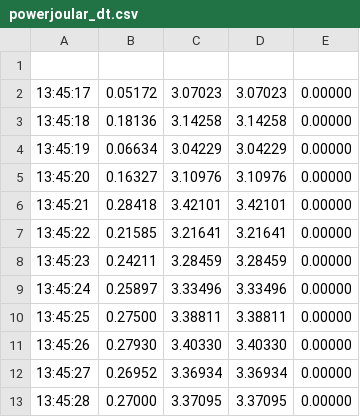
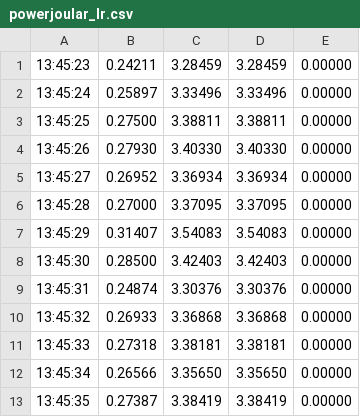
Before and after one commit to marlenebuelt/messung-2, a CSV file: 2_logreg/powerjoular_lr.csv (was 2_logreg/powerjoular_dt.csv), drawn as a sheet; only a part is shown; the shorter side is filled out with more unchanged rows; the diff names each change by its address in the sheet, - before the commit and + after, or states it on an @@ line.

```diff
--- a/2_logreg/powerjoular_dt.csv
+++ b/2_logreg/powerjoular_lr.csv
-row 1: (empty)
-row 2: 13:45:17 | 0.05172 | 3.07023 | 3.07023 | 0.00000
-row 3: 13:45:18 | 0.18136 | 3.14258 | 3.14258 | 0.00000
-row 4: 13:45:19 | 0.06634 | 3.04229 | 3.04229 | 0.00000
-row 5: 13:45:20 | 0.16327 | 3.10976 | 3.10976 | 0.00000
-row 6: 13:45:21 | 0.28418 | 3.42101 | 3.42101 | 0.00000
-row 7: 13:45:22 | 0.21585 | 3.21641 | 3.21641 | 0.00000
```
Also changed, not shown: 2_logreg/logreg.csv, 2_logreg/processes_lr.csv, 36 other files.
